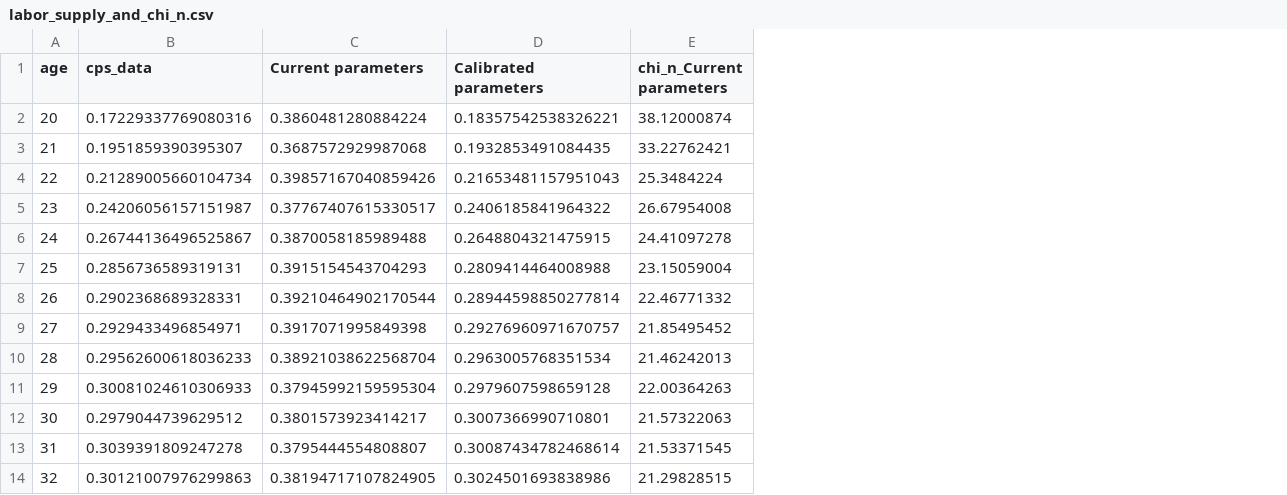
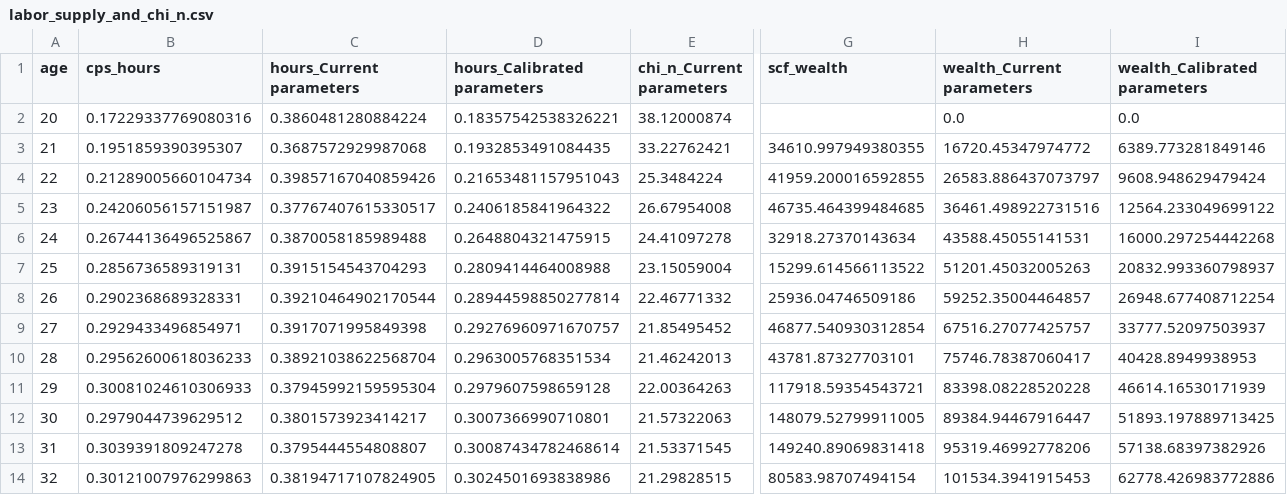
Before and after one commit to jdebacker/OG-USA, a CSV file: examples/lifecycle_calibration/labor_supply_and_chi_n.csv, drawn as a sheet; only a part is shown, gaps mark what is left out; the diff names each change by its address in the sheet, - before the commit and + after, or states it on an @@ line.

```diff
--- a/examples/lifecycle_calibration/labor_supply_and_chi_n.csv
+++ b/examples/lifecycle_calibration/labor_supply_and_chi_n.csv
+column G (scf_wealth), rows 3-14: 34610.997949380355 | 41959.200016592855 | 46735.464399484685 | 32918.27370143634 | 15299.614566113522 | 25936.04746509186 | 46877.540930312854 | 43781.87327703101 | 117918.59354543721 | 148079.52799911005 | 149240.89069831418 | 80583.98707494154
+column H (wealth_Current parameters), rows 2-14: 0.0 | 16720.45347974772 | 26583.886437073797 | 36461.498922731516 | 43588.45055141531 | 51201.45032005263 | 59252.35004464857 | 67516.27077425757 | 75746.78387060417 | 83398.08228520228 | 89384.94467916447 | 95319.46992778206 | 101534.3941915453
+column I (wealth_Calibrated parameters), rows 2-14: 0.0 | 6389.773281849146 | 9608.948629479424 | 12564.233049699122 | 16000.297254442268 | 20832.993360798937 | 26948.677408712254 | 33777.52097503937 | 40428.8949938953 | 46614.16530171939 | 51893.197889713425 | 57138.68397382926 | 62778.426983772886
-B1: cps_data
+B1: cps_hours
-C1: Current parameters
+C1: hours_Current parameters
-D1: Calibrated parameters
+D1: hours_Calibrated parameters
```
Also changed, not shown: 4 other files.
